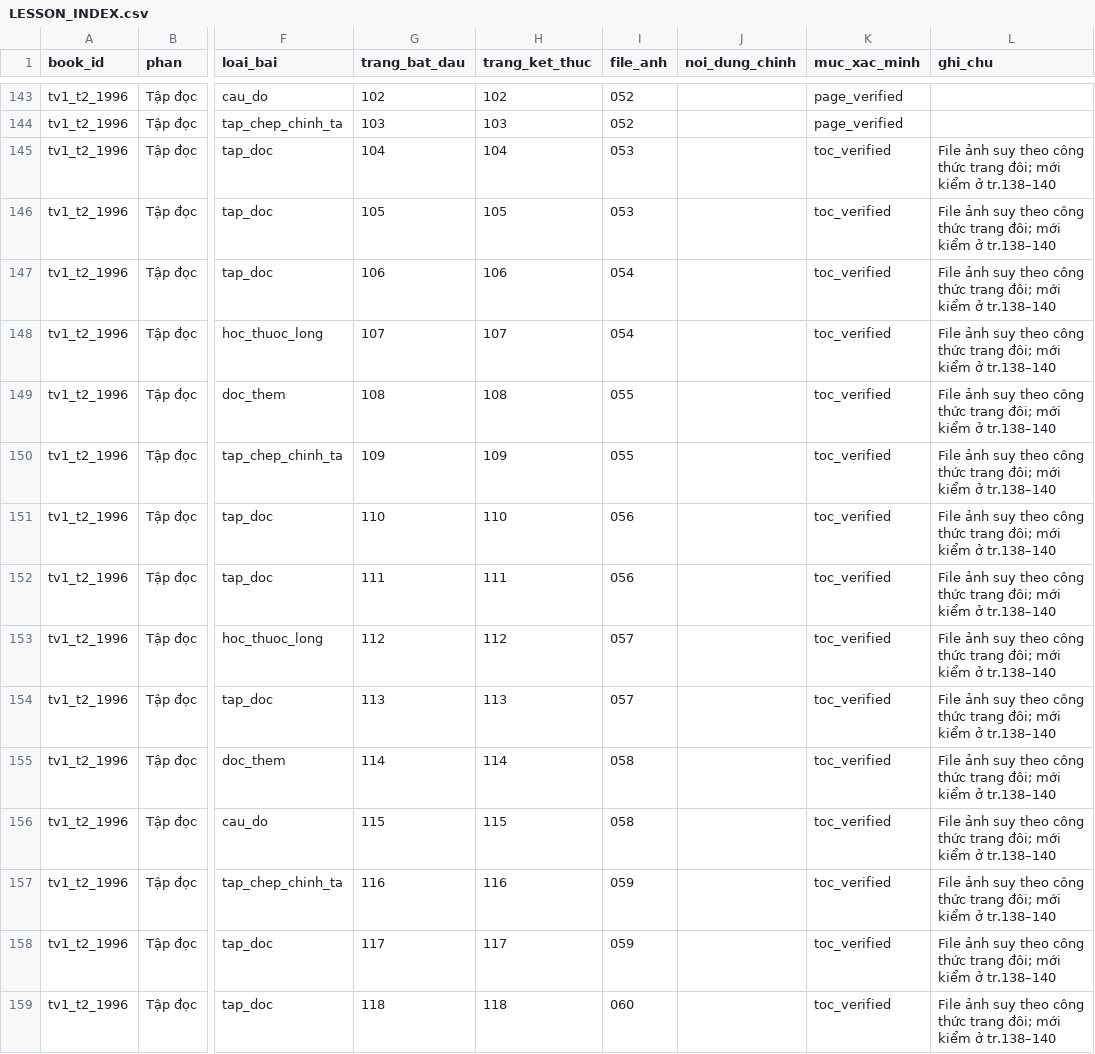
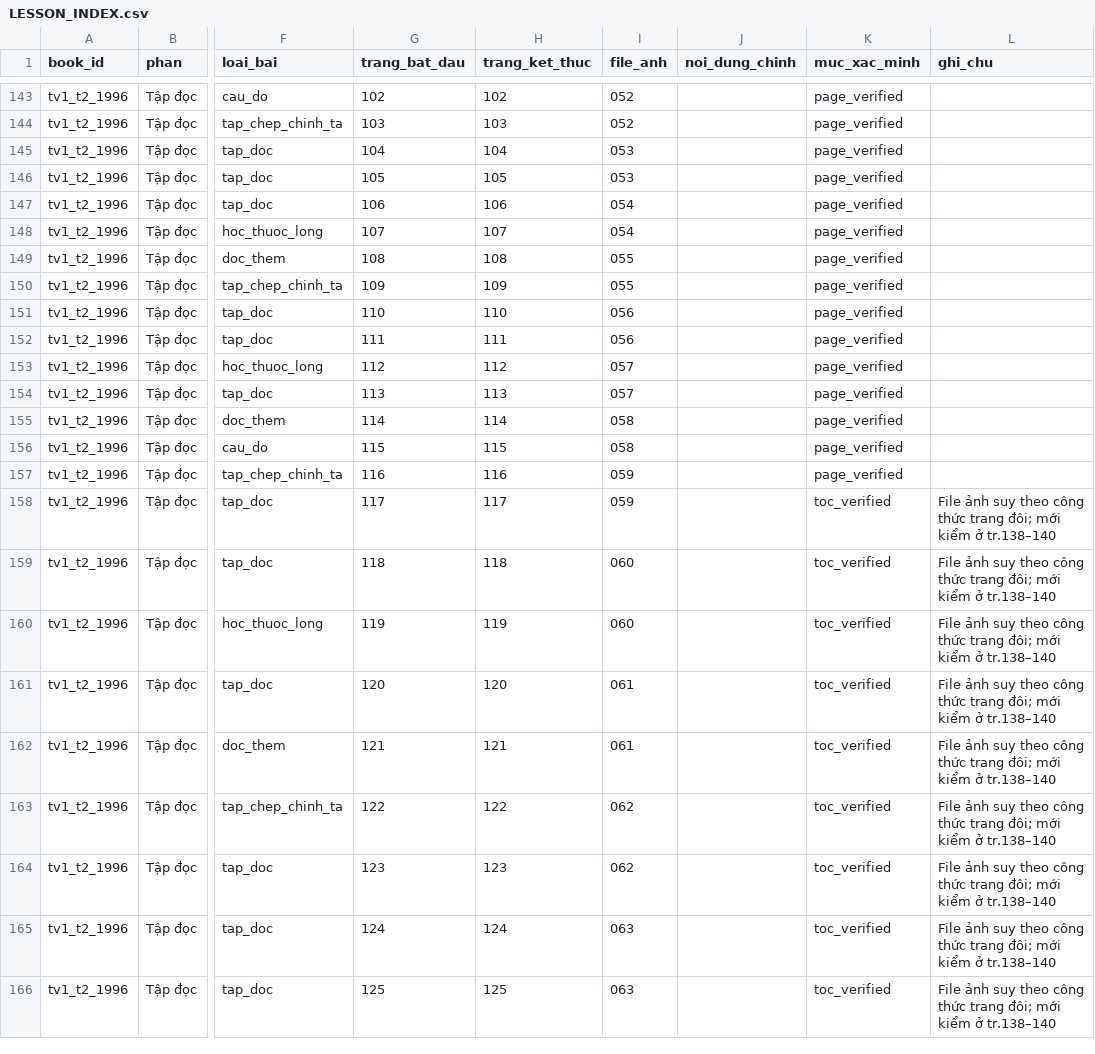
Before and after one commit to KietTran612/APP_TIEU_HOC, a CSV file: docs/source-inventory/LESSON_INDEX.csv, drawn as a sheet; only a part is shown, gaps mark what is left out; the shorter side is filled out with more unchanged rows; the diff names each change by its address in the sheet, - before the commit and + after, or states it on an @@ line.

```diff
--- a/docs/source-inventory/LESSON_INDEX.csv
+++ b/docs/source-inventory/LESSON_INDEX.csv
-K145:K157 (muc_xac_minh): toc_verified
+K145:K157 (muc_xac_minh): page_verified
-L145:L157 (ghi_chu): File ảnh suy theo công thức trang đôi; mới kiểm ở tr.138–140
+L145:L157 (ghi_chu): (empty)
```
Also changed, not shown: 32 other files.
